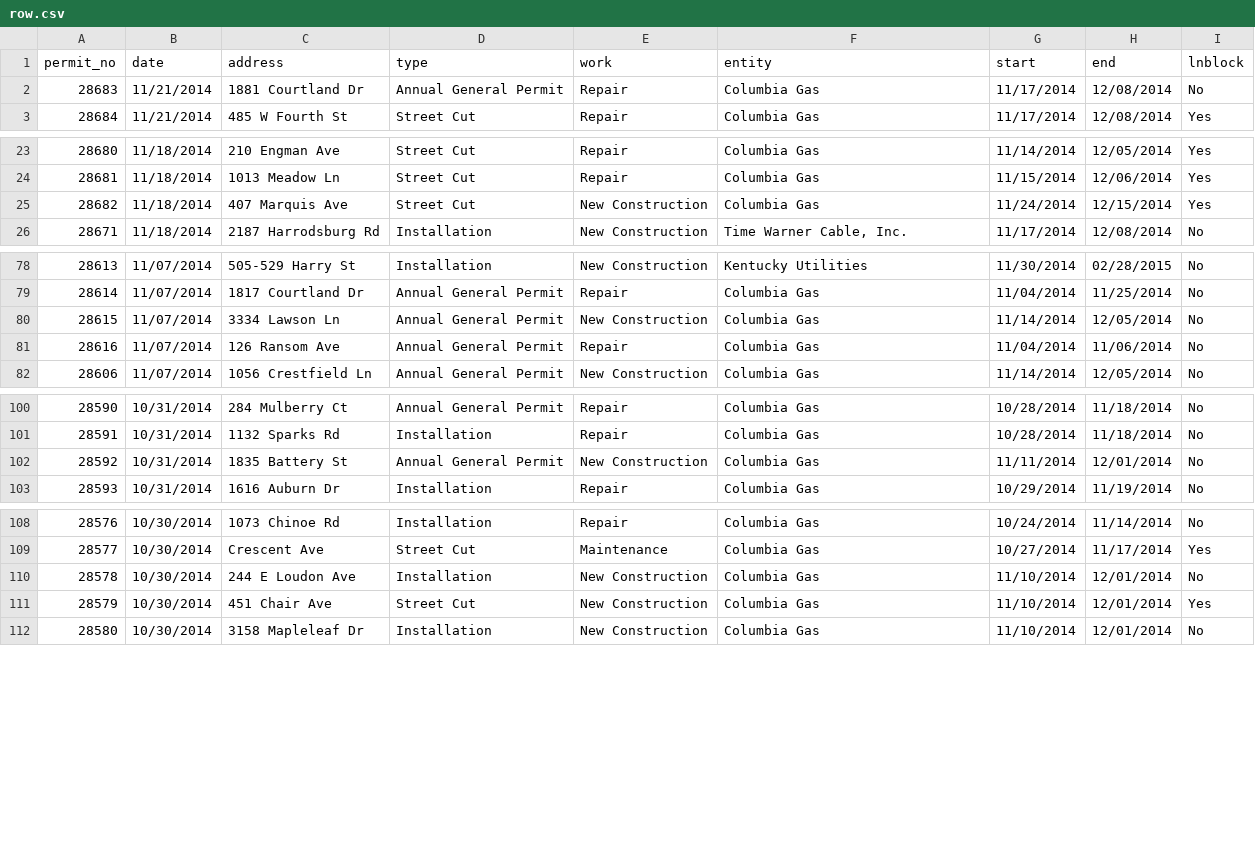
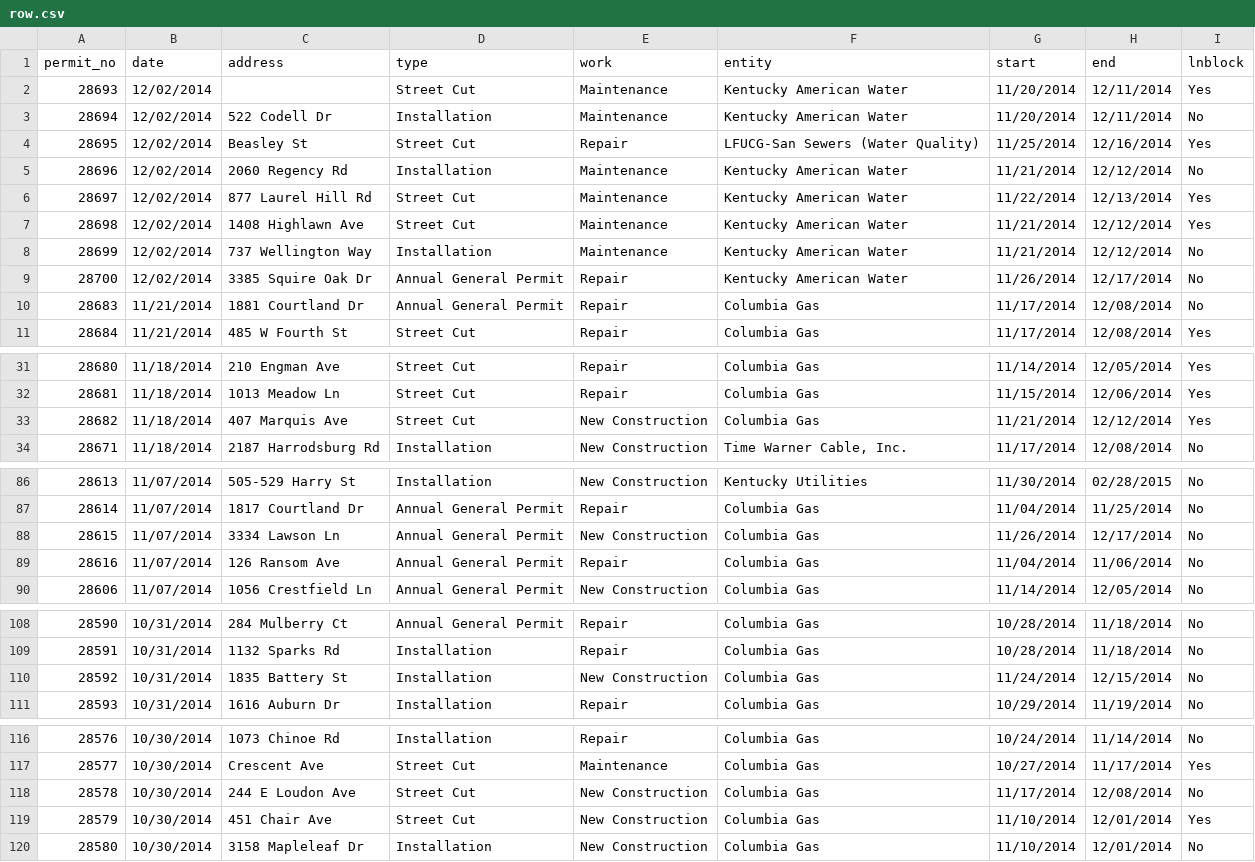
Before and after one commit to jmhollinger/jmhollinger.github.io, a CSV file: datatables/data/row.csv, drawn as a sheet; only a part is shown, gaps mark what is left out; the diff covers the shown part only.

Commit message:
Update Data

```diff
--- a/datatables/data/row.csv
+++ b/datatables/data/row.csv
@@ -1,2 +1,10 @@
 permit_no;date;address;type;work;entity;start;end;lnblock
+ 28693;12/02/2014;;Street Cut;Maintenance;Kentucky American Water;11/20/2014;12/11/2014;Yes
+ 28694;12/02/2014;522 Codell Dr;Installation;Maintenance;Kentucky American Water;11/20/2014;12/11/2014;No
+ 28695;12/02/2014;Beasley St;Street Cut;Repair;LFUCG-San Sewers (Water Quality);11/25/2014;12/16/2014;Yes
+ 28696;12/02/2014;2060 Regency Rd;Installation;Maintenance;Kentucky American Water;11/21/2014;12/12/2014;No
+ 28697;12/02/2014;877 Laurel Hill Rd;Street Cut;Maintenance;Kentucky American Water;11/22/2014;12/13/2014;Yes
+ 28698;12/02/2014;1408 Highlawn Ave;Street Cut;Maintenance;Kentucky American Water;11/21/2014;12/12/2014;Yes
+ 28699;12/02/2014;737 Wellington Way;Installation;Maintenance;Kentucky American Water;11/21/2014;12/12/2014;No
+ 28700;12/02/2014;3385 Squire Oak Dr;Annual General Permit;Repair;Kentucky American Water;11/26/2014;12/17/2014;No
  28683;11/21/2014;1881 Courtland Dr;Annual General Permit;Repair;Columbia Gas;11/17/2014;12/08/2014;No
@@ -24,3 +32,3 @@ permit_no;date;address;type;work;entity;start;end;lnblock
  28681;11/18/2014;1013 Meadow Ln;Street Cut;Repair;Columbia Gas;11/15/2014;12/06/2014;Yes
- 28682;11/18/2014;407 Marquis Ave;Street Cut;New Construction;Columbia Gas;11/24/2014;12/15/2014;Yes
+ 28682;11/18/2014;407 Marquis Ave;Street Cut;New Construction;Columbia Gas;11/21/2014;12/12/2014;Yes
  28671;11/18/2014;2187 Harrodsburg Rd;Installation;New Construction;Time Warner Cable, Inc.;11/17/2014;12/08/2014;No
@@ -79,3 +87,3 @@ permit_no;date;address;type;work;entity;start;end;lnblock
  28614;11/07/2014;1817 Courtland Dr;Annual General Permit;Repair;Columbia Gas;11/04/2014;11/25/2014;No
- 28615;11/07/2014;3334 Lawson Ln;Annual General Permit;New Construction;Columbia Gas;11/14/2014;12/05/2014;No
+ 28615;11/07/2014;3334 Lawson Ln;Annual General Permit;New Construction;Columbia Gas;11/26/2014;12/17/2014;No
  28616;11/07/2014;126 Ransom Ave;Annual General Permit;Repair;Columbia Gas;11/04/2014;11/06/2014;No
@@ -101,3 +109,3 @@ permit_no;date;address;type;work;entity;start;end;lnblock
  28591;10/31/2014;1132 Sparks Rd;Installation;Repair;Columbia Gas;10/28/2014;11/18/2014;No
- 28592;10/31/2014;1835 Battery St;Annual General Permit;New Construction;Columbia Gas;11/11/2014;12/01/2014;No
+ 28592;10/31/2014;1835 Battery St;Installation;New Construction;Columbia Gas;11/24/2014;12/15/2014;No
  28593;10/31/2014;1616 Auburn Dr;Installation;Repair;Columbia Gas;10/29/2014;11/19/2014;No
@@ -109,3 +117,3 @@ permit_no;date;address;type;work;entity;start;end;lnblock
  28577;10/30/2014;Crescent Ave;Street Cut;Maintenance;Columbia Gas;10/27/2014;11/17/2014;Yes
- 28578;10/30/2014;244 E Loudon Ave;Installation;New Construction;Columbia Gas;11/10/2014;12/01/2014;No
+ 28578;10/30/2014;244 E Loudon Ave;Street Cut;New Construction;Columbia Gas;11/17/2014;12/08/2014;No
  28579;10/30/2014;451 Chair Ave;Street Cut;New Construction;Columbia Gas;11/10/2014;12/01/2014;Yes
```
Also changed, not shown: 2 edited cells elsewhere in this file, 5 other files.
